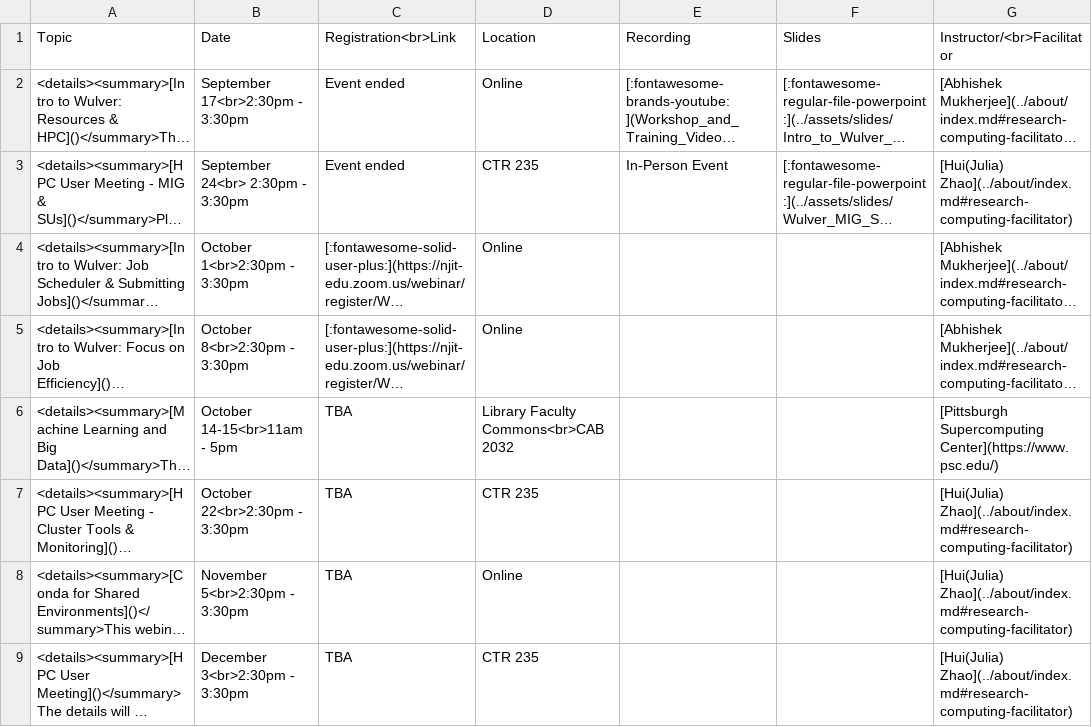
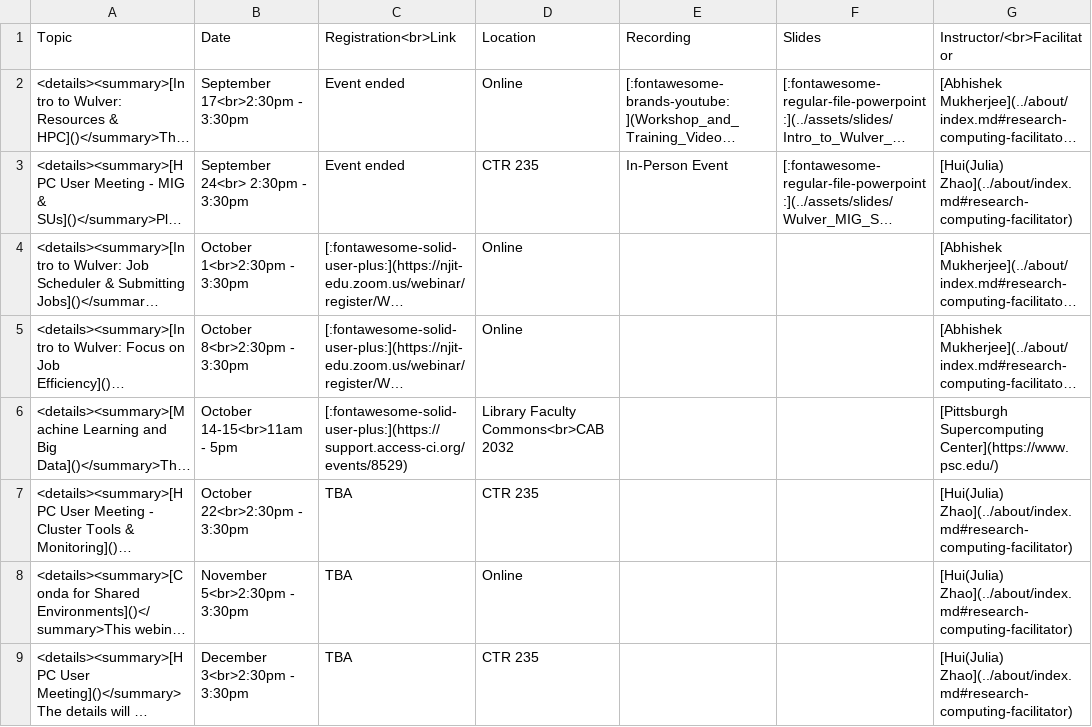
Before and after one commit to arcs-njit-edu/Docs, a CSV file: docs/assets/tables/trainings/2025_fall.csv, drawn as a sheet; long unchanged cells end in …; the diff names each change by its address in the sheet, - before the commit and + after, or states it on an @@ line.

```diff
--- a/docs/assets/tables/trainings/2025_fall.csv
+++ b/docs/assets/tables/trainings/2025_fall.csv
-C6 (Registration<br>Link): TBA
+C6 (Registration<br>Link): [:fontawesome-solid-user-plus:](https://support.access-ci.org/events/8529)
```
Also changed, not shown: 1 other file.
